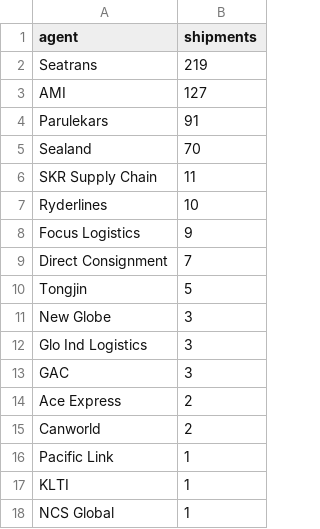
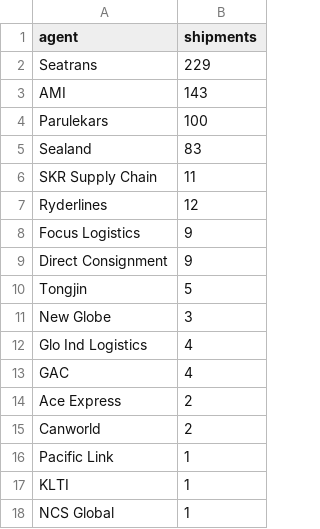
Before and after one commit to sssusainc/sssusainc.github.io, a CSV file: Analytics/2020/data.csv, drawn as a sheet.

```diff
--- a/Analytics/2020/data.csv
+++ b/Analytics/2020/data.csv
@@ -1,14 +1,14 @@
 agent,shipments
-Seatrans,219
-AMI,127
-Parulekars,91
-Sealand,70
+Seatrans,229
+AMI,143
+Parulekars,100
+Sealand,83
 SKR Supply Chain,11
-Ryderlines,10
+Ryderlines,12
 Focus Logistics,9
-Direct Consignment,7
+Direct Consignment,9
 Tongjin,5
 New Globe,3
-Glo Ind Logistics,3
-GAC,3
+Glo Ind Logistics,4
+GAC,4
 Ace Express,2
```
Also changed, not shown: 8 other files.
